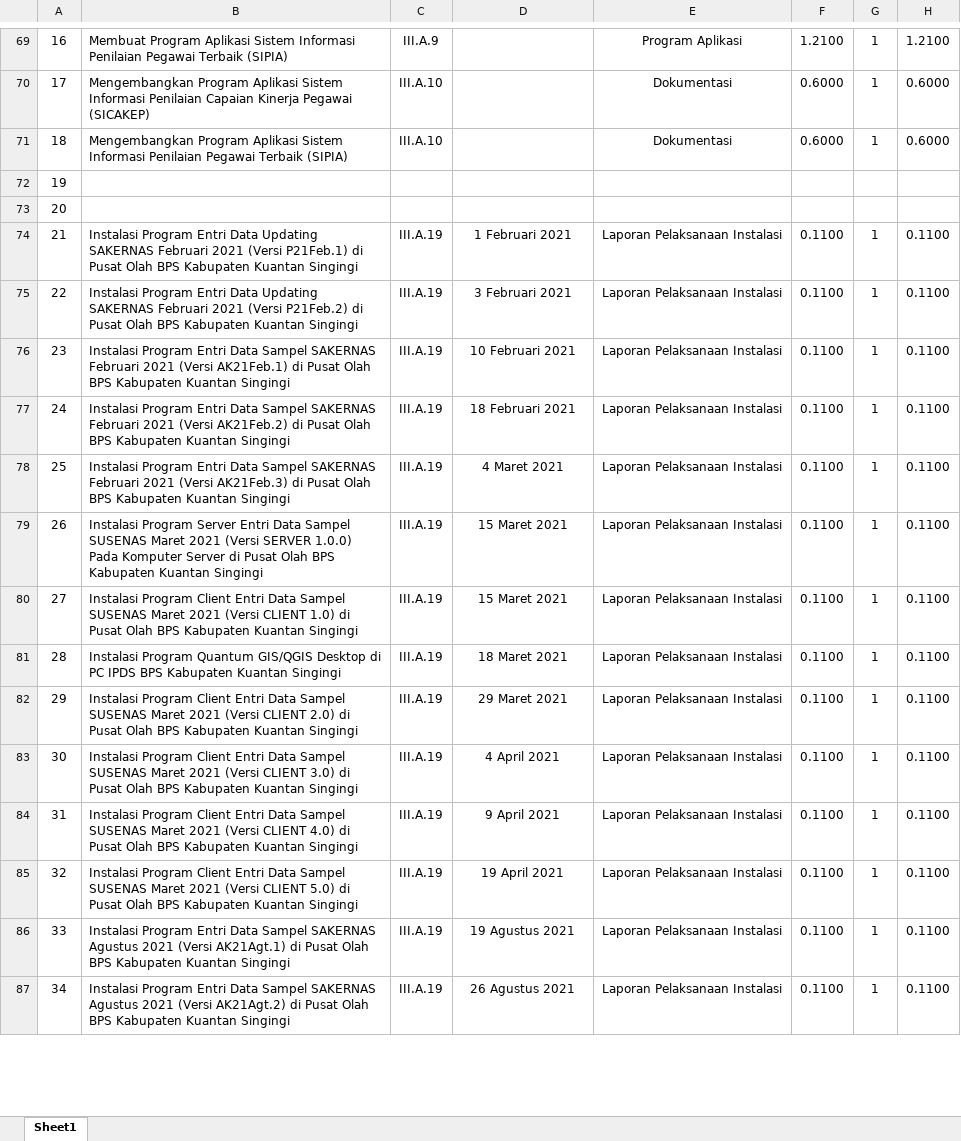
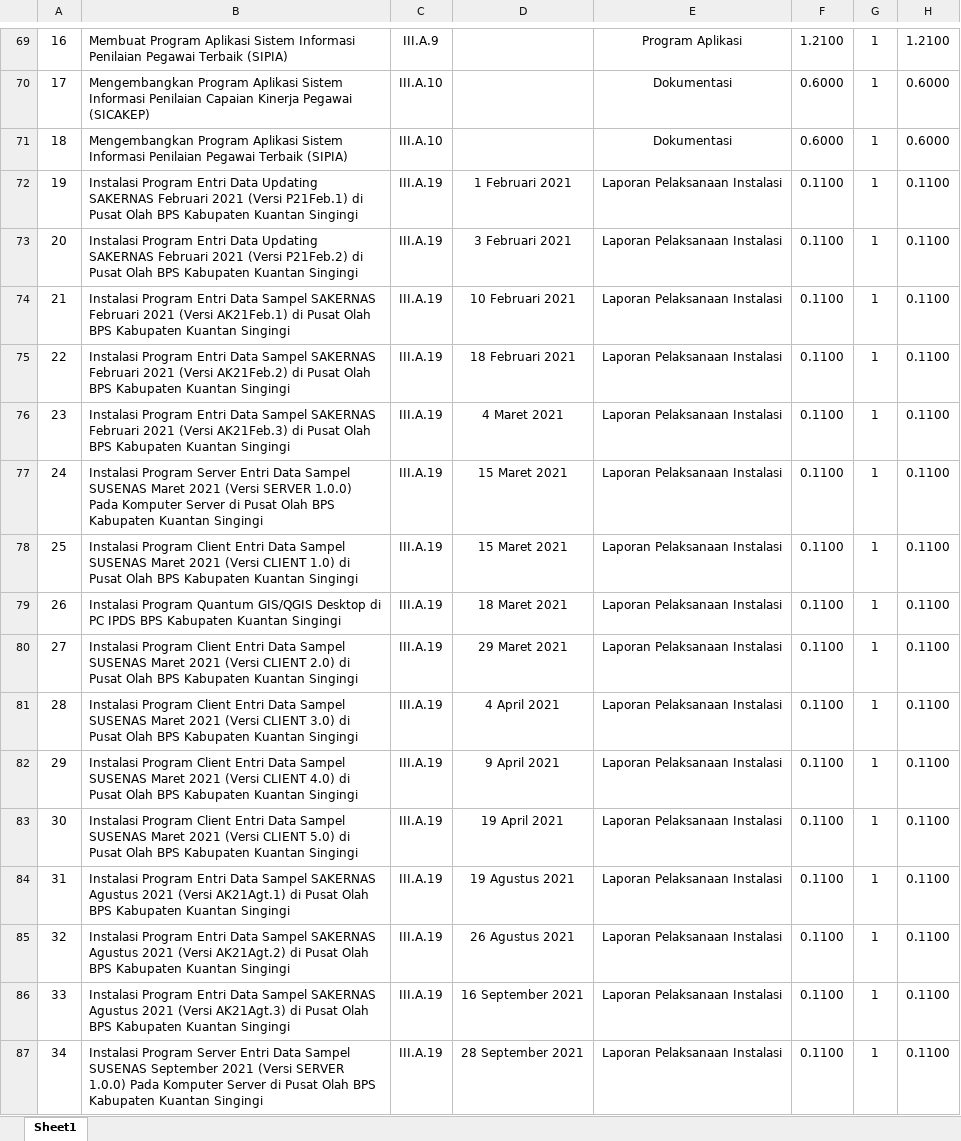
Before and after one commit to debitomika/dupak, an Excel workbook: 2021 DEBI TOMIKA/1.Laporan Kegiatan Prakom Januari - Desember 2021_Debi Tomika.xlsx, sheet Sheet1, drawn as a sheet; only a part is shown, gaps mark what is left out; values as stored, in another font and other column widths than the file's, no borders; removed rows and columns are numbered as before the commit, all else as after; the diff covers the shown part only; the diff names each change by its address in the sheet, - before the commit and + after, or states it on an @@ line.

Commit message:
18 maret, malam sebelum tidur

```diff
--- a/2021 DEBI TOMIKA/1.Laporan Kegiatan Prakom Januari - Desember 2021_Debi Tomika.xlsx (sheet Sheet1)
+++ b/2021 DEBI TOMIKA/1.Laporan Kegiatan Prakom Januari - Desember 2021_Debi Tomika.xlsx (sheet Sheet1)
-row 72: 19
-row 73: 20
+row 72: 19 | Instalasi Program Entri Data Updating SAKERNAS Februari 2021 (Versi P21Feb.1) di Pusat Olah BPS Kabupaten Kuantan Singingi | III.A.19 | 1 Februari 2021 | Laporan Pelaksanaan Instalasi | 0.1100 | 1 | 0.1100
+row 73: 20 | Instalasi Program Entri Data Updating SAKERNAS Februari 2021 (Versi P21Feb.2) di Pusat Olah BPS Kabupaten Kuantan Singingi | III.A.19 | 3 Februari 2021 | Laporan Pelaksanaan Instalasi | 0.1100 | 1 | 0.1100
-B74: …Entri Data Updating SAKERNAS Februari 2021 (Versi P21Feb.1) di Pusat…
+B74: …Entri Data Sampel SAKERNAS Februari 2021 (Versi AK21Feb.1) di Pusat…
-D74: 1 Februari 2021
+D74: 10 Februari 2021
-B75: …Entri Data Updating SAKERNAS Februari 2021 (Versi P21Feb.2) di Pusat…
+B75: …Entri Data Sampel SAKERNAS Februari 2021 (Versi AK21Feb.2) di Pusat…
-D75: 3 Februari 2021
+D75: 18 Februari 2021
-B76: …2021 (Versi AK21Feb.1) di Pusat…
+B76: …2021 (Versi AK21Feb.3) di Pusat…
-D76: 10 Februari 2021
+D76: 4 Maret 2021
-B77: Instalasi Program Entri Data Sampel SAKERNAS Februari 2021 (Versi AK21Feb.2) di Pusat…
+B77: Instalasi Program Server Entri Data Sampel SUSENAS Maret 2021 (Versi SERVER 1.0.0) Pada Komputer Server di Pusat…
-D77: 18 Februari 2021
+D77: 15 Maret 2021
-B78: Instalasi Program Entri Data Sampel SAKERNAS Februari 2021 (Versi AK21Feb.3) di Pusat…
+B78: Instalasi Program Client Entri Data Sampel SUSENAS Maret 2021 (Versi CLIENT 1.0) di Pusat…
-D78: 4 Maret 2021
+D78: 15 Maret 2021
-B79: Instalasi Program Server Entri Data Sampel SUSENAS Maret 2021 (Versi SERVER 1.0.0) Pada Komputer Server di Pusat Olah BPS Kabupaten…
+B79: Instalasi Program Quantum GIS/QGIS Desktop di PC IPDS BPS Kabupaten…
-D79: 15 Maret 2021
+D79: 18 Maret 2021
-B80: …(Versi CLIENT 1.0) di Pusat…
+B80: …(Versi CLIENT 2.0) di Pusat…
-D80: 15 Maret 2021
+D80: 29 Maret 2021
-B81: Instalasi Program Quantum GIS/QGIS Desktop di PC IPDS BPS Kabupaten…
+B81: Instalasi Program Client Entri Data Sampel SUSENAS Maret 2021 (Versi CLIENT 3.0) di Pusat Olah BPS Kabupaten…
-D81: 18 Maret 2021
+D81: 4 April 2021
-B82: …(Versi CLIENT 2.0) di Pusat…
+B82: …(Versi CLIENT 4.0) di Pusat…
-D82: 29 Maret 2021
+D82: 9 April 2021
-B83: …(Versi CLIENT 3.0) di Pusat…
+B83: …(Versi CLIENT 5.0) di Pusat…
-D83: 4 April 2021
+D83: 19 April 2021
-B84: Instalasi Program Client Entri Data Sampel SUSENAS Maret 2021 (Versi CLIENT 4.0) di Pusat…
+B84: Instalasi Program Entri Data Sampel SAKERNAS Agustus 2021 (Versi AK21Agt.1) di Pusat…
-D84: 9 April 2021
+D84: 19 Agustus 2021
-B85: Instalasi Program Client Entri Data Sampel SUSENAS Maret 2021 (Versi CLIENT 5.0) di Pusat…
+B85: Instalasi Program Entri Data Sampel SAKERNAS Agustus 2021 (Versi AK21Agt.2) di Pusat…
-D85: 19 April 2021
+D85: 26 Agustus 2021
-B86: …2021 (Versi AK21Agt.1) di Pusat…
+B86: …2021 (Versi AK21Agt.3) di Pusat…
-D86: 19 Agustus 2021
+D86: 16 September 2021
-B87: Instalasi Program Entri Data Sampel SAKERNAS Agustus 2021 (Versi AK21Agt.2) di Pusat…
+B87: Instalasi Program Server Entri Data Sampel SUSENAS September 2021 (Versi SERVER 1.0.0) Pada Komputer Server di Pusat…
-D87: 26 Agustus 2021
+D87: 28 September 2021
```
Also changed, not shown: 2 removed rows and 10 edited cells elsewhere in this sheet, 36 other files.
